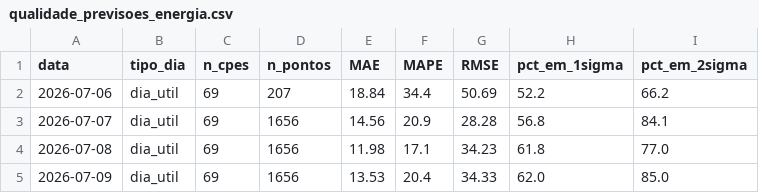
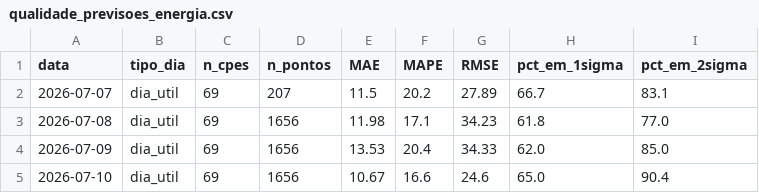
Before and after one commit to CarolBrandak/ts-anomaly-detection-dissertation, a CSV file: results/energia/realtime/analysis/qualidade_previsoes_energia.csv, drawn as a sheet.

```diff
--- a/results/energia/realtime/analysis/qualidade_previsoes_energia.csv
+++ b/results/energia/realtime/analysis/qualidade_previsoes_energia.csv
@@ -1,5 +1,5 @@
 data,tipo_dia,n_cpes,n_pontos,MAE,MAPE,RMSE,pct_em_1sigma,pct_em_2sigma
-2026-07-06,dia_util,69,207,18.84,34.4,50.69,52.2,66.2
-2026-07-07,dia_util,69,1656,14.56,20.9,28.28,56.8,84.1
+2026-07-07,dia_util,69,207,11.5,20.2,27.89,66.7,83.1
 2026-07-08,dia_util,69,1656,11.98,17.1,34.23,61.8,77.0
 2026-07-09,dia_util,69,1656,13.53,20.4,34.33,62.0,85.0
+2026-07-10,dia_util,69,1656,10.67,16.6,24.6,65.0,90.4
```
Also changed, not shown: 3 other files.
